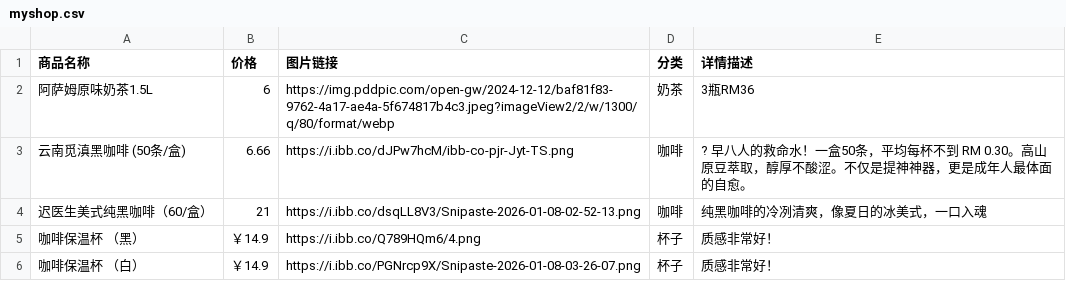
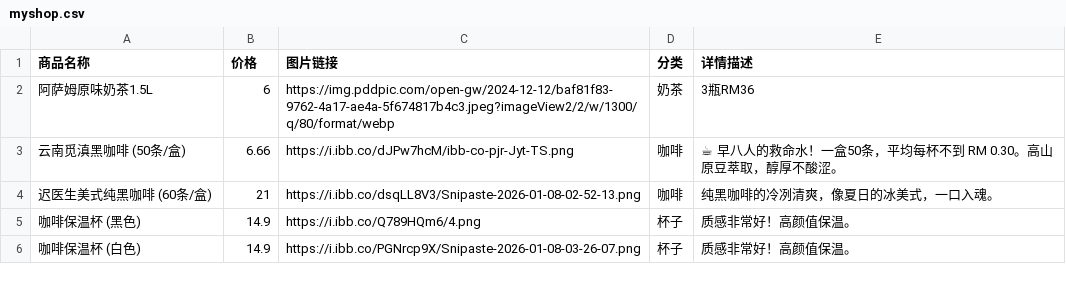
Before and after one commit to tkjd73143-dotcom/myshop, a CSV file: myshop.csv, drawn as a sheet; the diff names each change by its address in the sheet, - before the commit and + after, or states it on an @@ line.

Commit message:
Add files via upload

```diff
--- a/myshop.csv
+++ b/myshop.csv
-E3 (详情描述): ? 早八人的救命水！一盒50条，平均每杯不到 RM 0.30。高山原豆萃取，醇厚不酸涩。不仅是提神神器，更是成年人最体面的自愈。
+E3 (详情描述): ☕ 早八人的救命水！一盒50条，平均每杯不到 RM 0.30。高山原豆萃取，醇厚不酸涩。
-A4 (商品名称): 迟医生美式纯黑咖啡（60/盒）
+A4 (商品名称): 迟医生美式纯黑咖啡 (60条/盒)
-E4 (详情描述): 纯黑咖啡的冷冽清爽，像夏日的冰美式，一口入魂
+E4 (详情描述): 纯黑咖啡的冷冽清爽，像夏日的冰美式，一口入魂。
-A5 (商品名称): 咖啡保温杯 （黑）
+A5 (商品名称): 咖啡保温杯 (黑色)
-B5:B6 (价格): ￥14.9
+B5:B6 (价格): 14.9
-E5:E6 (详情描述): 质感非常好！
+E5:E6 (详情描述): 质感非常好！高颜值保温。
-A6 (商品名称): 咖啡保温杯 （白）
+A6 (商品名称): 咖啡保温杯 (白色)
```
